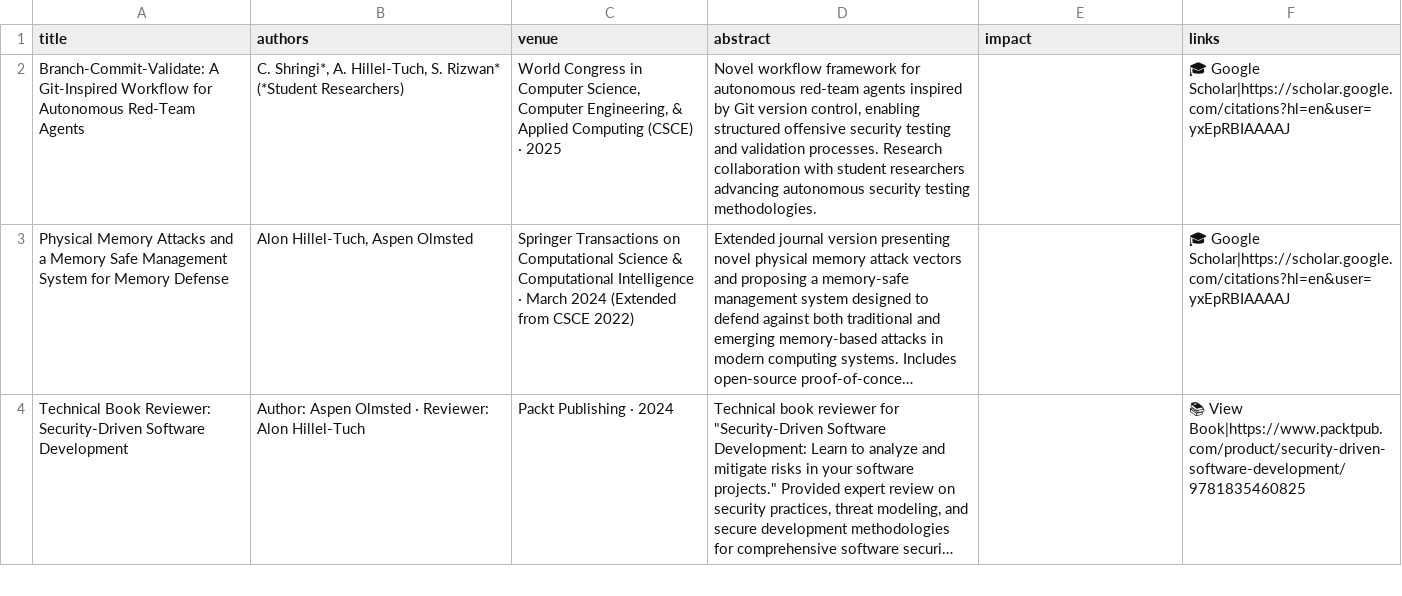
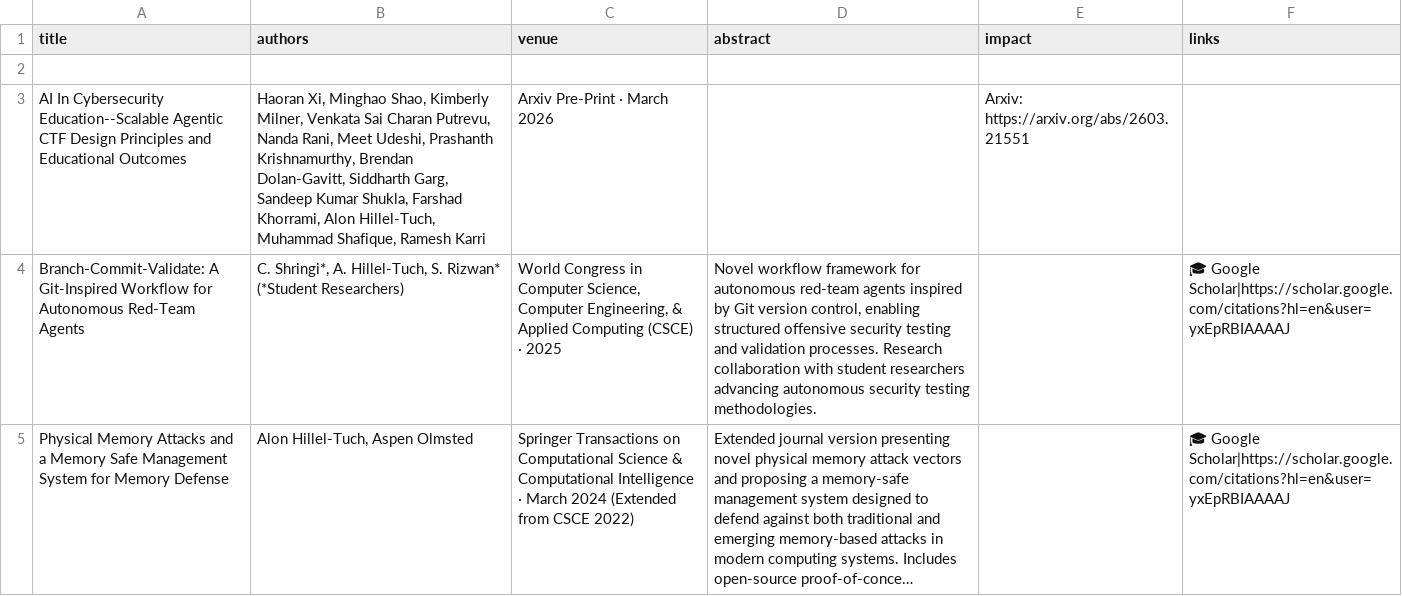
Before and after one commit to ahillelt/ahillelt.github.io, a CSV file: papers_published.csv, drawn as a sheet; only a part is shown; the shorter side is filled out with more unchanged rows; long unchanged cells end in ….

Commit message:
Update papers_published.csv

```diff
--- a/papers_published.csv
+++ b/papers_published.csv
@@ -1,2 +1,4 @@
 title,authors,venue,abstract,impact,links
+
+"AI In Cybersecurity Education--Scalable Agentic CTF Design Principles and Educational Outcomes","Haoran Xi, Minghao Shao, Kimberly Milner, Venkata Sai Charan Putrevu, Nanda Rani, Meet Udeshi, Prashanth Krishnamurthy, Brendan Dolan-Gavitt, Siddharth Garg, Sandeep Kumar Shukla, Farshad Khorrami, Alon Hillel-Tuch, Muhammad Shafique, Ramesh Karri","Arxiv Pre-Print · March 2026","","Arxiv: https://arxiv.org/abs/2603.21551"
 "Branch-Commit-Validate: A Git-Inspired Workflow for Autonomous Red-Team Agents","C. Shringi*, A. Hillel-Tuch, S. Rizwan* (*Student Researchers)","World Congress in Computer Science, Computer Engineering, & Applied Computing (CSCE) · 2025","Novel workflow framework for autonomous red-team agents inspired by Git version control, enabling structured offensive security testing and validation processes. Research collaboration with student researchers advancing autonomous security testing methodologies.","","🎓 Google Scholar|https://scholar.google.com/citations?hl=en&user=yxEpRBIAAAAJ"
```
